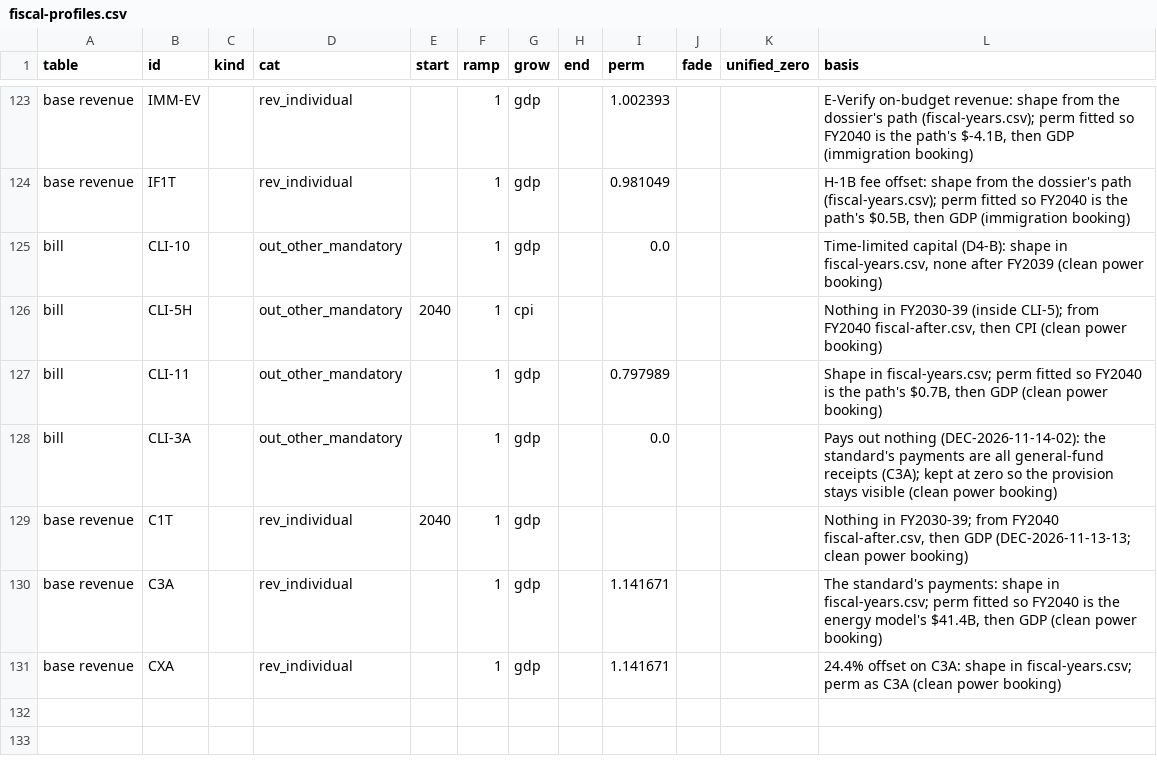
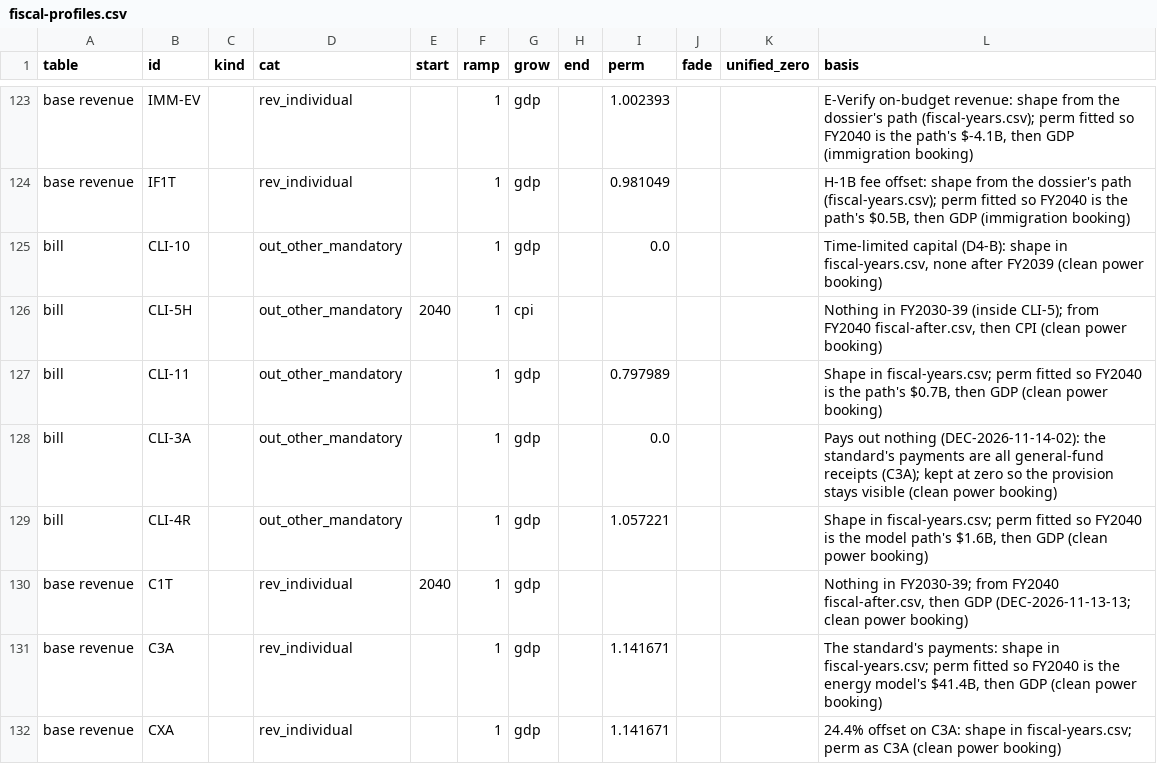
Before and after one commit to fm58cn6g4d-stack/project-2050, a CSV file: models/data/inputs/fiscal-profiles.csv, drawn as a sheet; only a part is shown, gaps mark what is left out.

```diff
--- a/models/data/inputs/fiscal-profiles.csv
+++ b/models/data/inputs/fiscal-profiles.csv
@@ -128,2 +128,3 @@ bill,CLI-11,,out_other_mandatory,,1,gdp,,0.797989,,,"Shape in fiscal-years.csv;
 bill,CLI-3A,,out_other_mandatory,,1,gdp,,0.0,,,"Pays out nothing (DEC-2026-11-14-02): the standard's payments are all general-fund receipts (C3A); kept at zero so the provision stays visible (clean power booking)"
+bill,CLI-4R,,out_other_mandatory,,1,gdp,,1.057221,,,"Shape in fiscal-years.csv; perm fitted so FY2040 is the model path's $1.6B, then GDP (clean power booking)"
 base revenue,C1T,,rev_individual,2040,1,gdp,,,,,"Nothing in FY2030-39; from FY2040 fiscal-after.csv, then GDP (DEC-2026-11-13-13; clean power booking)"
```
Also changed, not shown: legacy/sources/fiscal-recovery-inventory.csv, models/data/budget/provisions.csv, 41 other files.
